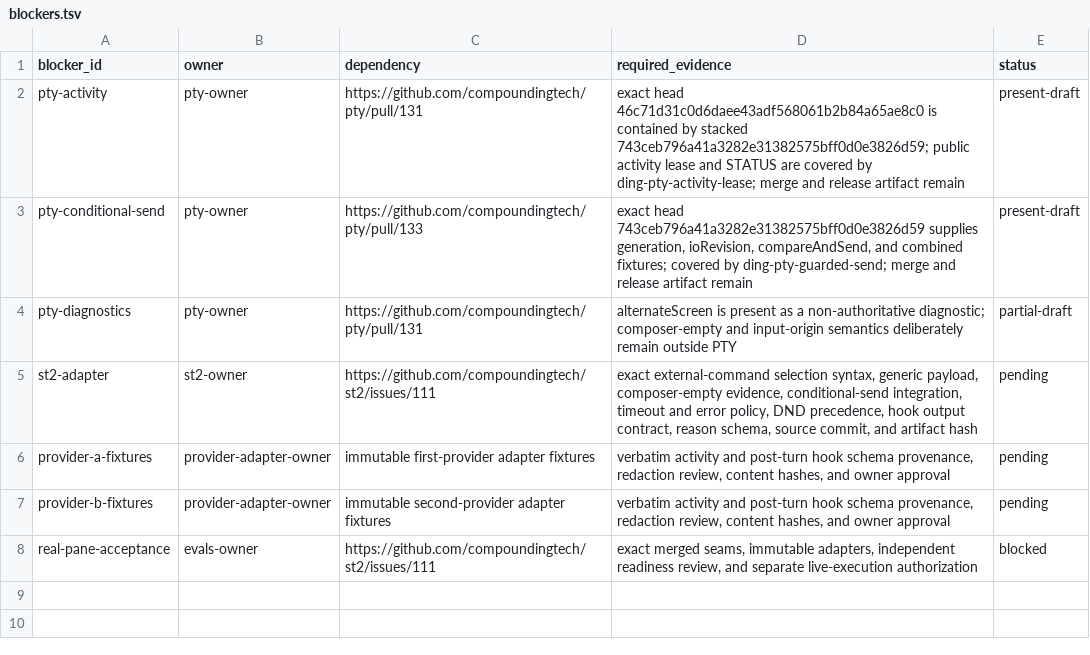
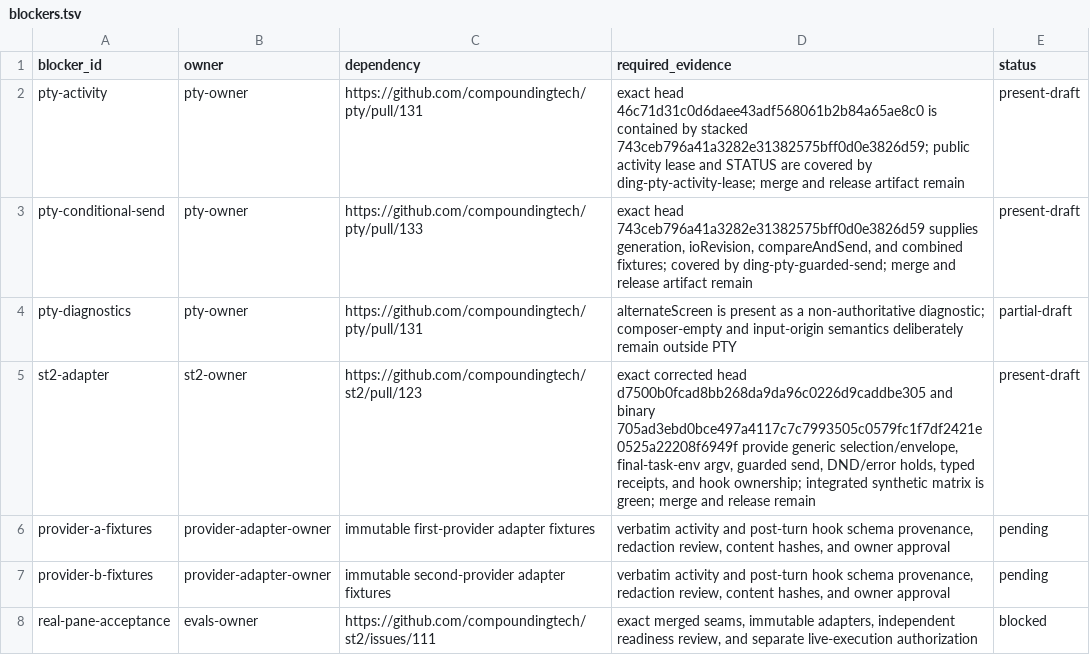
Before and after one commit to compoundingtech/evals, a TSV file: cells/ding-adapter-fixture-contract/fixture/blockers.tsv, drawn as a sheet.

```diff
--- a/cells/ding-adapter-fixture-contract/fixture/blockers.tsv
+++ b/cells/ding-adapter-fixture-contract/fixture/blockers.tsv
@@ -4,3 +4,3 @@ pty-conditional-send	pty-owner	https://github.com/compoundingtech/pty/pull/133	e
 pty-diagnostics	pty-owner	https://github.com/compoundingtech/pty/pull/131	alternateScreen is present as a non-authoritative diagnostic; composer-empty and input-origin semantics deliberately remain outside PTY	partial-draft
-st2-adapter	st2-owner	https://github.com/compoundingtech/st2/issues/111	exact external-command selection syntax, generic payload, composer-empty evidence, conditional-send integration, timeout and error policy, DND precedence, hook output contract, reason schema, source commit, and artifact hash	pending
+st2-adapter	st2-owner	https://github.com/compoundingtech/st2/pull/123	exact corrected head d7500b0fcad8bb268da9da96c0226d9caddbe305 and binary 705ad3ebd0bce497a4117c7c7993505c0579fc1f7df2421e0525a22208f6949f provide generic selection/envelope, final-task-env argv, guarded send, DND/error holds, typed receipts, and hook ownership; integrated synthetic matrix is green; merge and release remain	present-draft
 provider-a-fixtures	provider-adapter-owner	immutable first-provider adapter fixtures	verbatim activity and post-turn hook schema provenance, redaction review, content hashes, and owner approval	pending
```
Also changed, not shown: evidence/harness-exclusions.tsv, 12 other files.
